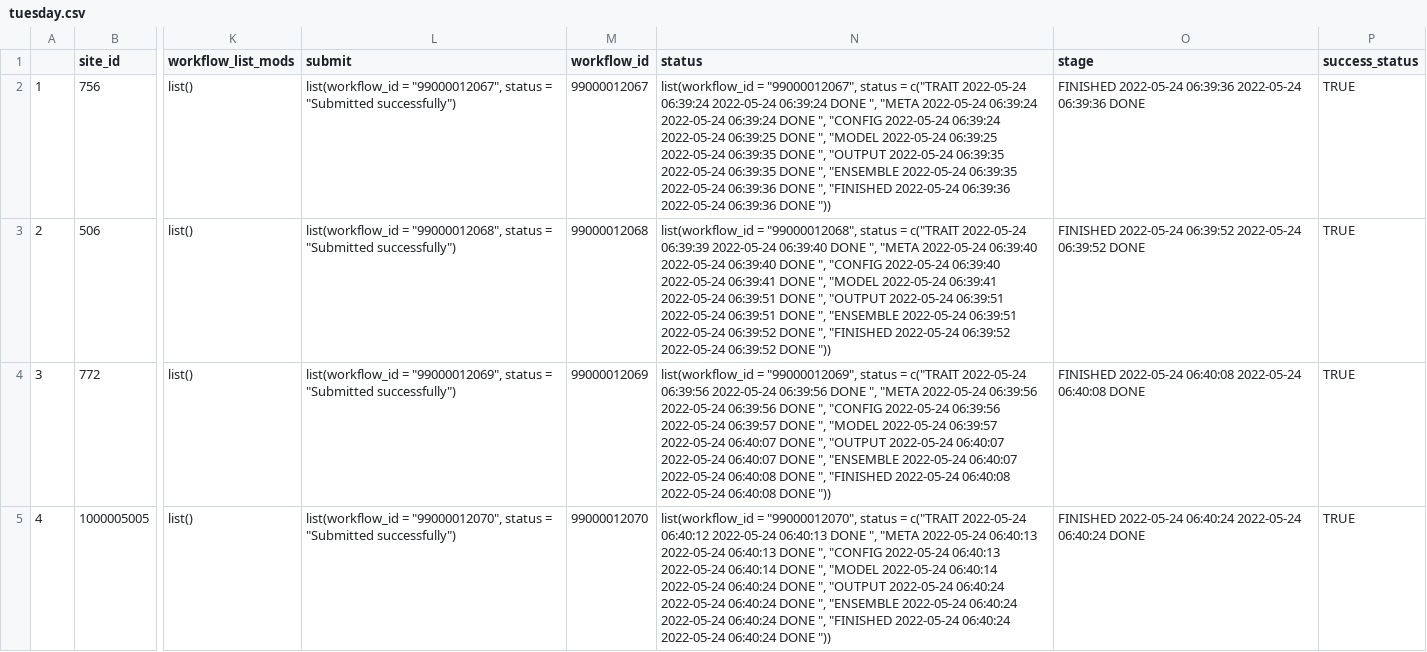
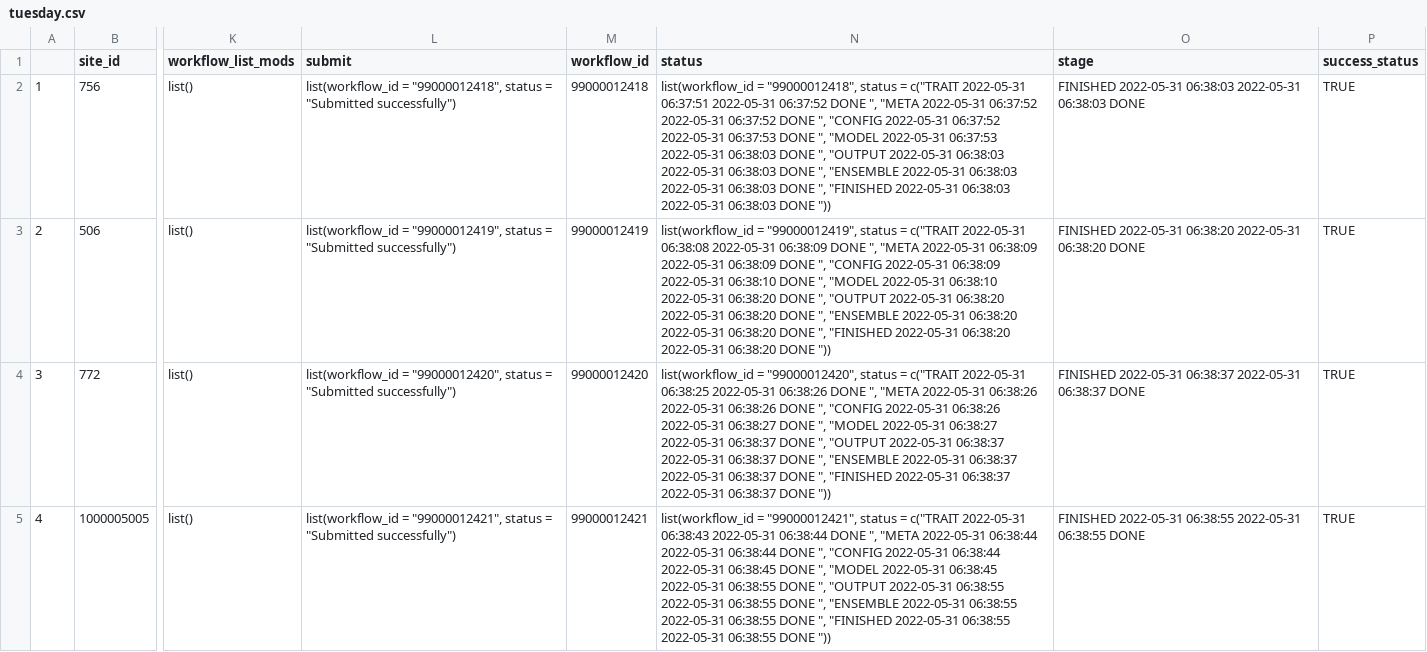
Before and after one commit to cryolune/pecan-status-board, a CSV file: data/tuesday.csv, drawn as a sheet; only a part is shown, gaps mark what is left out; the diff covers the shown part only; the diff names each change by its address in the sheet, - before the commit and + after, or states it on an @@ line.

Commit message:
Update Result

```diff
--- a/data/tuesday.csv
+++ b/data/tuesday.csv
-L2 (submit): list(workflow_id = "99000012067", status =…
+L2 (submit): list(workflow_id = "99000012418", status =…
-M2 (workflow_id): 99000012067
+M2 (workflow_id): 99000012418
-N2 (status): list(workflow_id = "99000012067", status = c("TRAIT 2022-05-24 06:39:24 2022-05-24 06:39:24 DONE ", "META 2022-05-24 06:39:24 2022-05-24 06:39:24 DONE ", "CONFIG 2022-05-24 06:39:24 2022-05-24 06:39:25 DONE ", "MODEL 2022-05-24 06:39:25 2022-05-24 06:39:35 DONE ", "OUTPUT 2022-05-24 06:39:35 2022-05-24 06:39:35 DONE ", "ENSEMBLE 2022-05-24 06:39:35 2022-05-24 06:39:36 DONE ", "FINISHED 2022-05-24 06:39:36 2022-05-24 06:39:36 DONE "))
+N2 (status): list(workflow_id = "99000012418", status = c("TRAIT 2022-05-31 06:37:51 2022-05-31 06:37:52 DONE ", "META 2022-05-31 06:37:52 2022-05-31 06:37:52 DONE ", "CONFIG 2022-05-31 06:37:52 2022-05-31 06:37:53 DONE ", "MODEL 2022-05-31 06:37:53 2022-05-31 06:38:03 DONE ", "OUTPUT 2022-05-31 06:38:03 2022-05-31 06:38:03 DONE ", "ENSEMBLE 2022-05-31 06:38:03 2022-05-31 06:38:03 DONE ", "FINISHED 2022-05-31 06:38:03 2022-05-31 06:38:03 DONE "))
-O2 (stage): FINISHED 2022-05-24 06:39:36 2022-05-24 06:39:36 DONE
+O2 (stage): FINISHED 2022-05-31 06:38:03 2022-05-31 06:38:03 DONE
-L3 (submit): list(workflow_id = "99000012068", status =…
+L3 (submit): list(workflow_id = "99000012419", status =…
-M3 (workflow_id): 99000012068
+M3 (workflow_id): 99000012419
-N3 (status): list(workflow_id = "99000012068", status = c("TRAIT 2022-05-24 06:39:39 2022-05-24 06:39:40 DONE ", "META 2022-05-24 06:39:40 2022-05-24 06:39:40 DONE ", "CONFIG 2022-05-24 06:39:40 2022-05-24 06:39:41 DONE ", "MODEL 2022-05-24 06:39:41 2022-05-24 06:39:51 DONE ", "OUTPUT 2022-05-24 06:39:51 2022-05-24 06:39:51 DONE ", "ENSEMBLE 2022-05-24 06:39:51 2022-05-24 06:39:52 DONE ", "FINISHED 2022-05-24 06:39:52 2022-05-24 06:39:52 DONE "))
+N3 (status): list(workflow_id = "99000012419", status = c("TRAIT 2022-05-31 06:38:08 2022-05-31 06:38:09 DONE ", "META 2022-05-31 06:38:09 2022-05-31 06:38:09 DONE ", "CONFIG 2022-05-31 06:38:09 2022-05-31 06:38:10 DONE ", "MODEL 2022-05-31 06:38:10 2022-05-31 06:38:20 DONE ", "OUTPUT 2022-05-31 06:38:20 2022-05-31 06:38:20 DONE ", "ENSEMBLE 2022-05-31 06:38:20 2022-05-31 06:38:20 DONE ", "FINISHED 2022-05-31 06:38:20 2022-05-31 06:38:20 DONE "))
-O3 (stage): FINISHED 2022-05-24 06:39:52 2022-05-24 06:39:52 DONE
+O3 (stage): FINISHED 2022-05-31 06:38:20 2022-05-31 06:38:20 DONE
-L4 (submit): list(workflow_id = "99000012069", status =…
+L4 (submit): list(workflow_id = "99000012420", status =…
-M4 (workflow_id): 99000012069
+M4 (workflow_id): 99000012420
-N4 (status): list(workflow_id = "99000012069", status = c("TRAIT 2022-05-24 06:39:56 2022-05-24 06:39:56 DONE ", "META 2022-05-24 06:39:56 2022-05-24 06:39:56 DONE ", "CONFIG 2022-05-24 06:39:56 2022-05-24 06:39:57 DONE ", "MODEL 2022-05-24 06:39:57 2022-05-24 06:40:07 DONE ", "OUTPUT 2022-05-24 06:40:07 2022-05-24 06:40:07 DONE ", "ENSEMBLE 2022-05-24 06:40:07 2022-05-24 06:40:08 DONE ", "FINISHED 2022-05-24 06:40:08 2022-05-24 06:40:08 DONE "))
+N4 (status): list(workflow_id = "99000012420", status = c("TRAIT 2022-05-31 06:38:25 2022-05-31 06:38:26 DONE ", "META 2022-05-31 06:38:26 2022-05-31 06:38:26 DONE ", "CONFIG 2022-05-31 06:38:26 2022-05-31 06:38:27 DONE ", "MODEL 2022-05-31 06:38:27 2022-05-31 06:38:37 DONE ", "OUTPUT 2022-05-31 06:38:37 2022-05-31 06:38:37 DONE ", "ENSEMBLE 2022-05-31 06:38:37 2022-05-31 06:38:37 DONE ", "FINISHED 2022-05-31 06:38:37 2022-05-31 06:38:37 DONE "))
-O4 (stage): FINISHED 2022-05-24 06:40:08 2022-05-24 06:40:08 DONE
+O4 (stage): FINISHED 2022-05-31 06:38:37 2022-05-31 06:38:37 DONE
-L5 (submit): list(workflow_id = "99000012070", status =…
+L5 (submit): list(workflow_id = "99000012421", status =…
-M5 (workflow_id): 99000012070
+M5 (workflow_id): 99000012421
-N5 (status): list(workflow_id = "99000012070", status = c("TRAIT 2022-05-24 06:40:12 2022-05-24 06:40:13 DONE ", "META 2022-05-24 06:40:13 2022-05-24 06:40:13 DONE ", "CONFIG 2022-05-24 06:40:13 2022-05-24 06:40:14 DONE ", "MODEL 2022-05-24 06:40:14 2022-05-24 06:40:24 DONE ", "OUTPUT 2022-05-24 06:40:24 2022-05-24 06:40:24 DONE ", "ENSEMBLE 2022-05-24 06:40:24 2022-05-24 06:40:24 DONE ", "FINISHED 2022-05-24 06:40:24 2022-05-24 06:40:24 DONE "))
+N5 (status): list(workflow_id = "99000012421", status = c("TRAIT 2022-05-31 06:38:43 2022-05-31 06:38:44 DONE ", "META 2022-05-31 06:38:44 2022-05-31 06:38:44 DONE ", "CONFIG 2022-05-31 06:38:44 2022-05-31 06:38:45 DONE ", "MODEL 2022-05-31 06:38:45 2022-05-31 06:38:55 DONE ", "OUTPUT 2022-05-31 06:38:55 2022-05-31 06:38:55 DONE ", "ENSEMBLE 2022-05-31 06:38:55 2022-05-31 06:38:55 DONE ", "FINISHED 2022-05-31 06:38:55 2022-05-31 06:38:55 DONE "))
-O5 (stage): FINISHED 2022-05-24 06:40:24 2022-05-24 06:40:24 DONE
+O5 (stage): FINISHED 2022-05-31 06:38:55 2022-05-31 06:38:55 DONE
```
Also changed, not shown: 92 edited cells elsewhere in this file.
